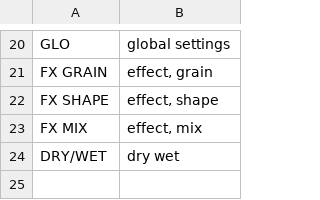
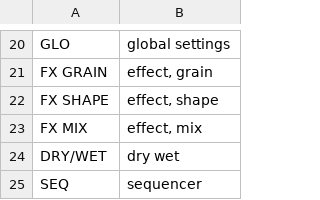
Before and after one commit to gravkode/gravkode-fm1, a TSV file: grav-code/words.tsv, drawn as a sheet; only a part is shown, gaps mark what is left out; the diff names each change by its address in the sheet, - before the commit and + after, or states it on an @@ line.

Commit message:
feat(grav-code): the sequencer, one track of 64 steps
seq/seq.c runs in the audio interrupt: 64 steps in 4 pages of 16, a
length of 1..64, chords of up to 4 notes, a note's length in steps,
tempo 30..300 BPM, swing 50..75 %, MIDI clock (start, clock, stop) out,
and MIDI clock in followed (start, continue, stop; its tempo measured,
swung on it). Each block's events land on a 24-sample grid: app.c renders
the sound in spans between them (0.5 ms, not a block's 5.8 ms). The
sequencer's notes play the voices and go out over USB MIDI.

The screen: SEQ is the main page (HOME; HOME again: OSC, the sound),
the 16 steps of a page (velocity bars, the note's height, a chord's dots,
the step playing), TEMPO, SWING, LENGTH on K1..K3; only the steps' strip
is redrawn as the step moves. SEQ: step mode, the white keys are the
steps (a tap on, a tap off), the first black keys and OCT-/OCT+ the
pages, SEQ held and a step the length, a step held and K1..K3 its note,
velocity and length. REC (stopped): step recording, a chord or a note a
step, SELECT skips. PLAY: start and stop. DEBUG moves to GLO's second
press.

The lights: the open page's button blinks between lit and mid, faster
for its next page (FX: GRAIN, SHAPE, MIX; HOME: SEQ, OSC; GLO: GLO,
DEBUG); PLAY green on each beat (longer on the bar's first), red with
REC blinking while recording; in step mode the keys show the steps (on
lit, off mid, past the length dim, the step playing the other way round)
and the pages.

SAVE keeps the pattern too (OBJ_SEQ at 0xDA000; object 2 stays the
radio's). tests/seq.txt and tests/seq_test.c (the timing to the sample);
the other scripts follow the new pages.

```diff
--- a/grav-code/words.tsv
+++ b/grav-code/words.tsv
+row 25: SEQ | sequencer
```
Also changed, not shown: 11 other files.
